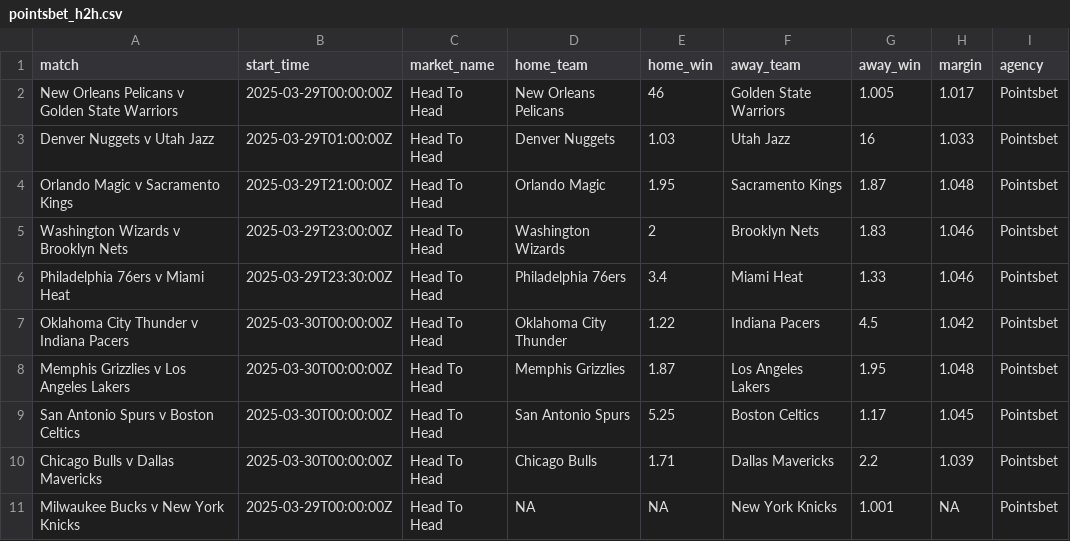
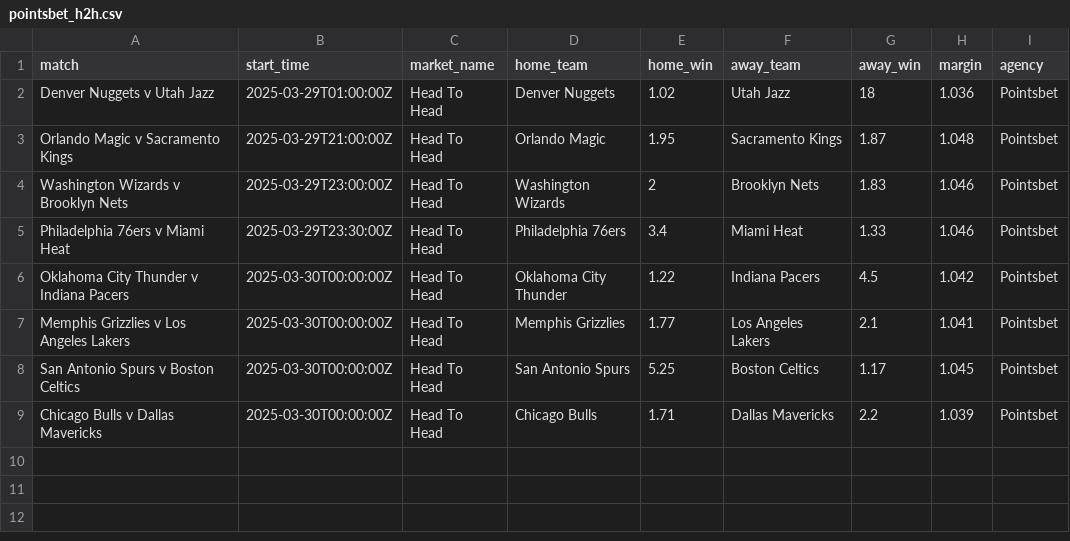
Before and after one commit to jamesbrown1417/NBA, a CSV file: Data/scraped_odds/pointsbet_h2h.csv, drawn as a sheet.

```diff
--- a/Data/scraped_odds/pointsbet_h2h.csv
+++ b/Data/scraped_odds/pointsbet_h2h.csv
@@ -1,4 +1,3 @@
 match,start_time,market_name,home_team,home_win,away_team,away_win,margin,agency
-New Orleans Pelicans v Golden State Warriors,2025-03-29T00:00:00Z,Head To Head,New Orleans Pelicans,46,Golden State Warriors,1.005,1.017,Pointsbet
-Denver Nuggets v Utah Jazz,2025-03-29T01:00:00Z,Head To Head,Denver Nuggets,1.03,Utah Jazz,16,1.033,Pointsbet
+Denver Nuggets v Utah Jazz,2025-03-29T01:00:00Z,Head To Head,Denver Nuggets,1.02,Utah Jazz,18,1.036,Pointsbet
 Orlando Magic v Sacramento Kings,2025-03-29T21:00:00Z,Head To Head,Orlando Magic,1.95,Sacramento Kings,1.87,1.048,Pointsbet
@@ -7,5 +6,4 @@ Philadelphia 76ers v Miami Heat,2025-03-29T23:30:00Z,Head To Head,Philadelphia 7
 Oklahoma City Thunder v Indiana Pacers,2025-03-30T00:00:00Z,Head To Head,Oklahoma City Thunder,1.22,Indiana Pacers,4.5,1.042,Pointsbet
-Memphis Grizzlies v Los Angeles Lakers,2025-03-30T00:00:00Z,Head To Head,Memphis Grizzlies,1.87,Los Angeles Lakers,1.95,1.048,Pointsbet
+Memphis Grizzlies v Los Angeles Lakers,2025-03-30T00:00:00Z,Head To Head,Memphis Grizzlies,1.77,Los Angeles Lakers,2.1,1.041,Pointsbet
 San Antonio Spurs v Boston Celtics,2025-03-30T00:00:00Z,Head To Head,San Antonio Spurs,5.25,Boston Celtics,1.17,1.045,Pointsbet
 Chicago Bulls v Dallas Mavericks,2025-03-30T00:00:00Z,Head To Head,Chicago Bulls,1.71,Dallas Mavericks,2.2,1.039,Pointsbet
-Milwaukee Bucks v New York Knicks,2025-03-29T00:00:00Z,Head To Head,NA,NA,New York Knicks,1.001,NA,Pointsbet
```
Also changed, not shown: Data/scraped_odds/pointsbet_player_assists.csv, Data/scraped_odds/pointsbet_player_points.csv, 16 other files.
